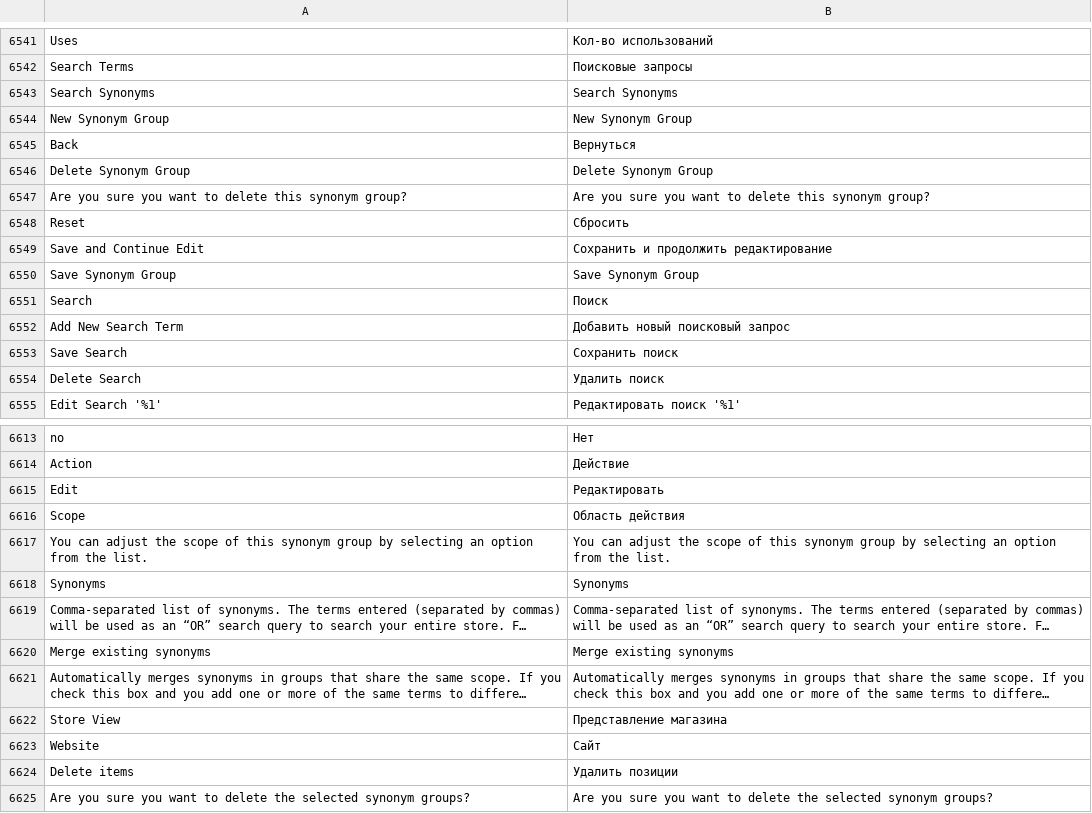
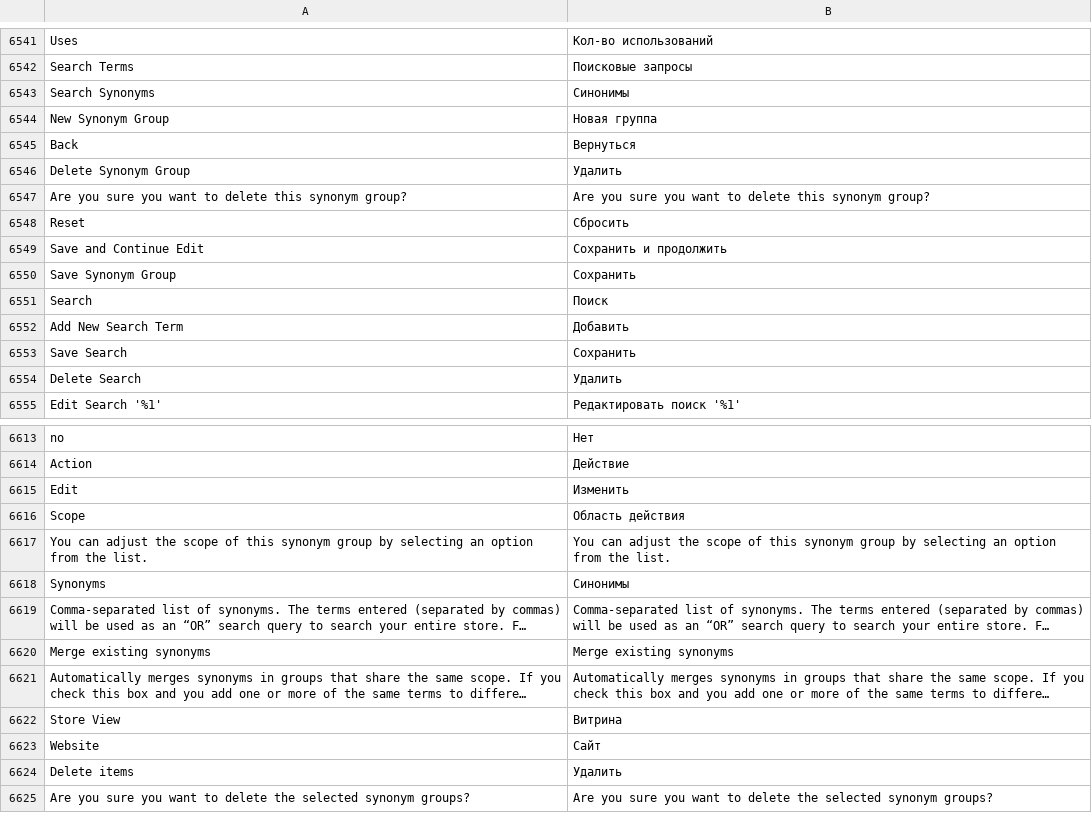
Before and after one commit to karliuka/m2.LanguageRuUA, a CSV file: ru_UA.csv, drawn as a sheet; only a part is shown, gaps mark what is left out; long unchanged cells end in …; the diff covers the shown part only; the diff names each change by its address in the sheet, - before the commit and + after, or states it on an @@ line.

```diff
--- a/ru_UA.csv
+++ b/ru_UA.csv
-B6543: Search Synonyms
+B6543: Синонимы
-B6544: New Synonym Group
+B6544: Новая группа
-B6546: Delete Synonym Group
+B6546: Удалить
-B6549: Сохранить и продолжить редактирование
+B6549: Сохранить и продолжить
-B6550: Save Synonym Group
+B6550: Сохранить
-B6552: Добавить новый поисковый запрос
+B6552: Добавить
-B6553: Сохранить поиск
+B6553: Сохранить
-B6554: Удалить поиск
+B6554: Удалить
-B6615: Редактировать
+B6615: Изменить
-B6618: Synonyms
+B6618: Синонимы
-B6622: Представление магазина
+B6622: Витрина
-B6624: Удалить позиции
+B6624: Удалить
```
Also changed, not shown: 29 edited cells elsewhere in this file, 1 other file.
